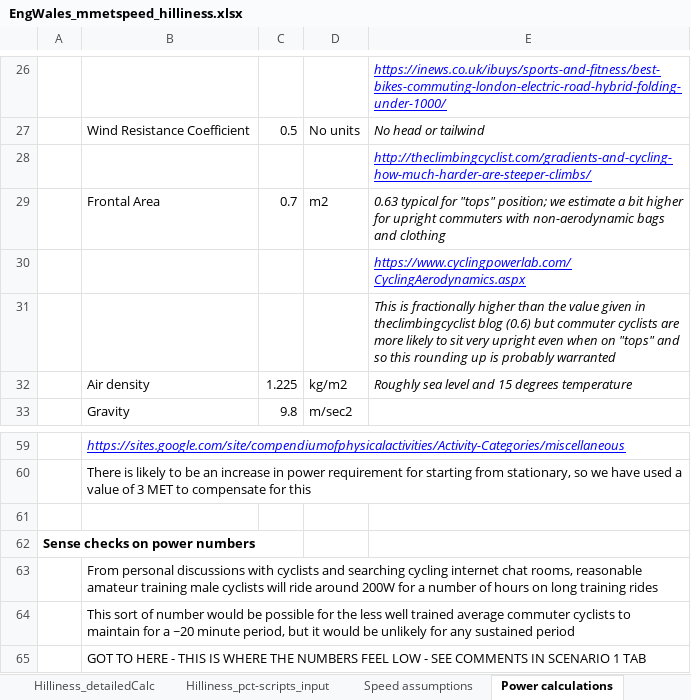
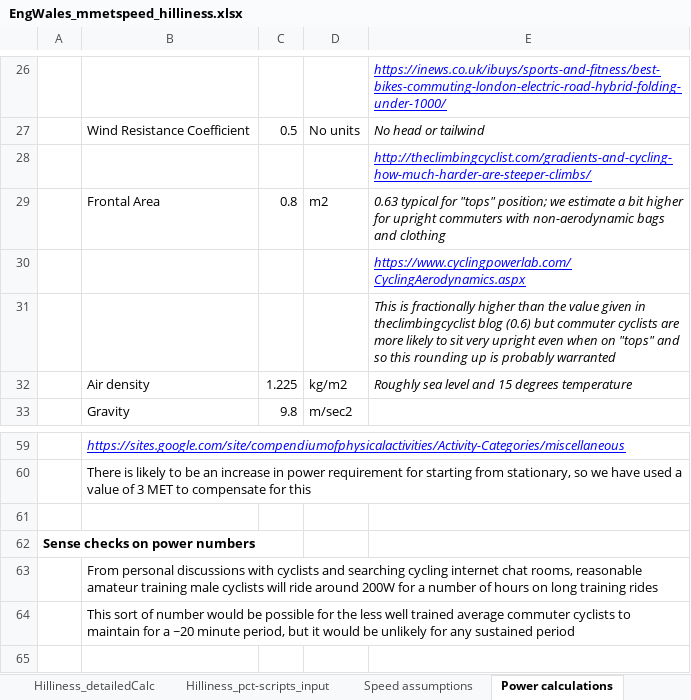
Before and after one commit to Abigail-D-boop/pct-inputs, an Excel workbook: 02_intermediate/03_hilliness_calculations/EngWales_mmetspeed_hilliness.xlsx, sheet Power calculations, drawn as a sheet; only a part is shown, gaps mark what is left out; values as stored, in another font and other column widths than the file's, no borders; the diff names each change by its address in the sheet, - before the commit and + after, or states it on an @@ line.

```diff
--- a/02_intermediate/03_hilliness_calculations/EngWales_mmetspeed_hilliness.xlsx (sheet Power calculations)
+++ b/02_intermediate/03_hilliness_calculations/EngWales_mmetspeed_hilliness.xlsx (sheet Power calculations)
-C29: 0.7
+C29: 0.8
-row 65:  | GOT TO HERE - THIS IS WHERE THE NUMBERS FEEL LOW - SEE COMMENTS IN SCENARIO 1 TAB
```
Also changed, not shown: sheet Hilliness_detailedCalc, sheet EbikeAverage, sheet CycleAverage, sheet WalkAverage, sheet Hilliness_pct-scripts_input, sheet Speed assumptions, formulas that keep their value, hidden cells, charts or pictures, 1 other file.
